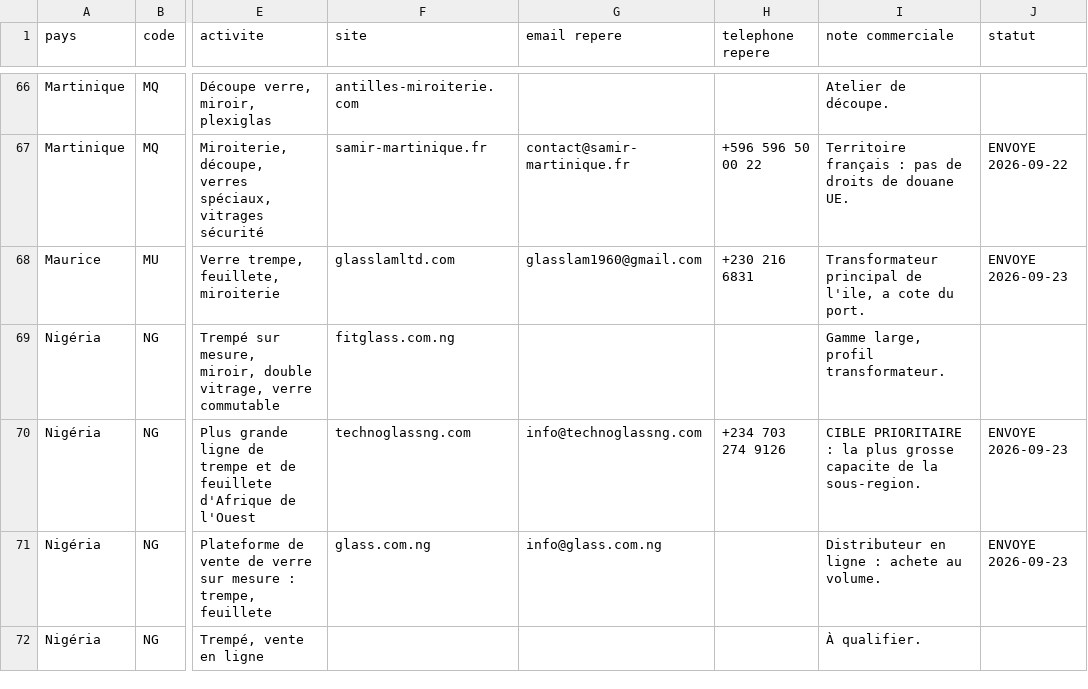
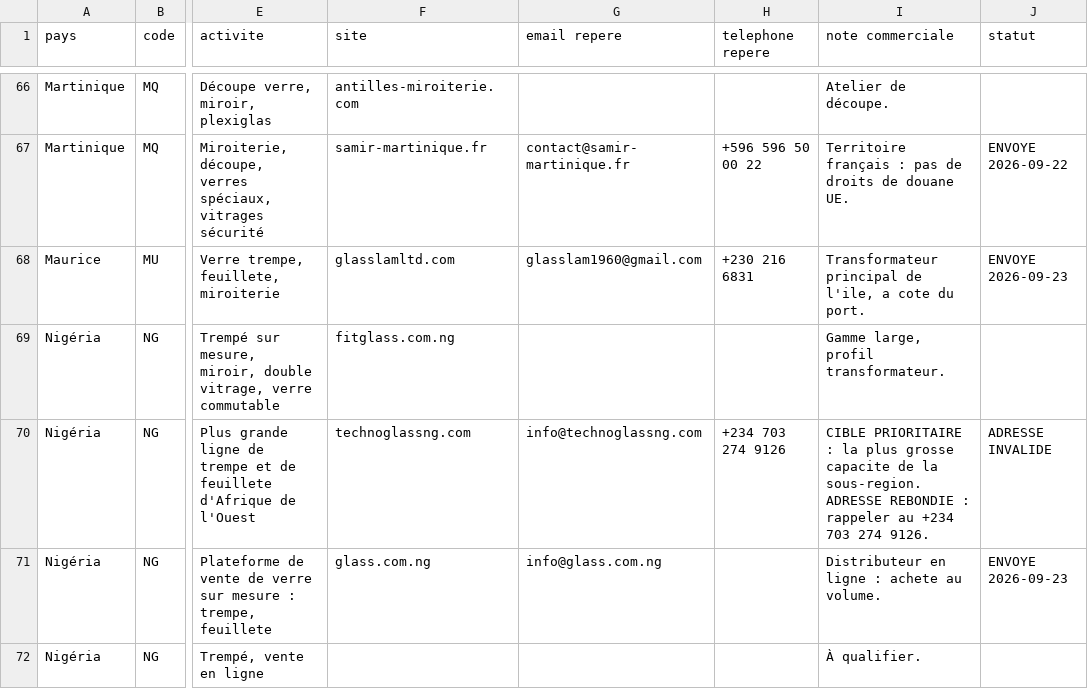
Before and after one commit to dgjmfrbv4k-lab/NOXEM-GROUP, a CSV file: campagne-conteneur-20-open-top/prospection/liste-prospects.csv, drawn as a sheet; only a part is shown, gaps mark what is left out; the diff names each change by its address in the sheet, - before the commit and + after, or states it on an @@ line.

```diff
--- a/campagne-conteneur-20-open-top/prospection/liste-prospects.csv
+++ b/campagne-conteneur-20-open-top/prospection/liste-prospects.csv
-I70 (note commerciale): …la sous-region.
+I70 (note commerciale): …la sous-region. ADRESSE REBONDIE : rappeler au +234 703 274 9126.
-J70 (statut): ENVOYE 2026-09-23
+J70 (statut): ADRESSE INVALIDE
```
